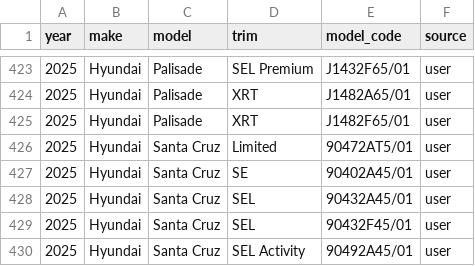
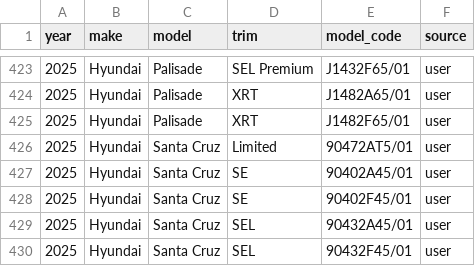
Before and after one commit to klb-text/map, a CSV file: Mappings.csv, drawn as a sheet; only a part is shown, gaps mark what is left out; the shorter side is filled out with more unchanged rows.

Commit message:
chore(mappings): upsert 1 row(s) via AFF UI - 1770742126.1239746

```diff
--- a/Mappings.csv
+++ b/Mappings.csv
@@ -427,2 +427,3 @@ year,make,model,trim,model_code,source
 2025,Hyundai,Santa Cruz,SE,90402A45/01,user
+2025,Hyundai,Santa Cruz,SE,90402F45/01,user
 2025,Hyundai,Santa Cruz,SEL,90432A45/01,user
```
